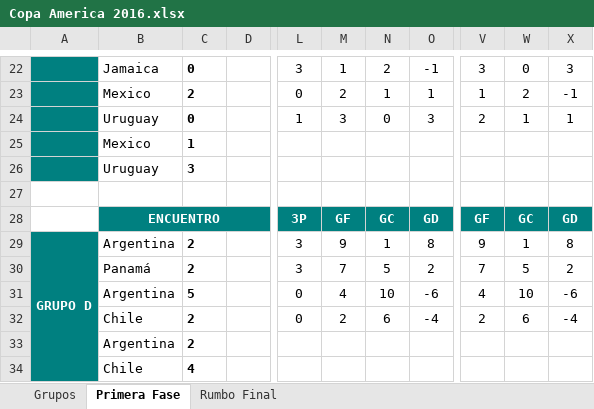
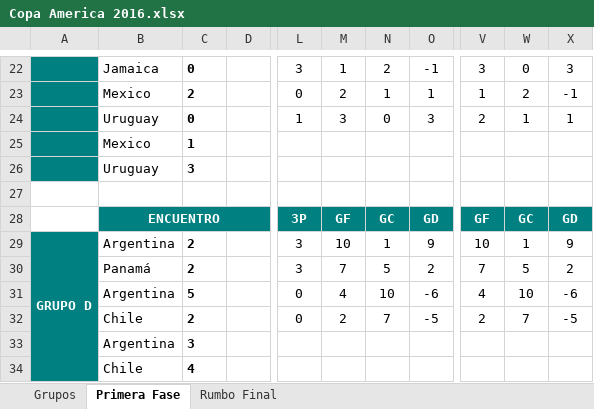
Before and after one commit to malces/Torneos-de-Futbol, an Excel workbook: Copa America 2016.xlsx, sheet Primera Fase, drawn as a sheet; only a part is shown, gaps mark what is left out; values as stored, in another font and other column widths than the file's, no borders; table styles not drawn; the diff names each change by its address in the sheet, - before the commit and + after, or states it on an @@ line.

```diff
--- a/Copa America 2016.xlsx (sheet Primera Fase)
+++ b/Copa America 2016.xlsx (sheet Primera Fase)
-M29: 9
+M29: 10
-O29: 8
+O29: 9
-V29: 9
+V29: 10
-X29: 8
+X29: 9
-N32: 6
+N32: 7
-O32: -4
+O32: -5
-W32: 6
+W32: 7
-X32: -4
+X32: -5
-C33: 2
+C33: 3
```
Also changed, not shown: sheet Rumbo Final, formulas that keep their value.
